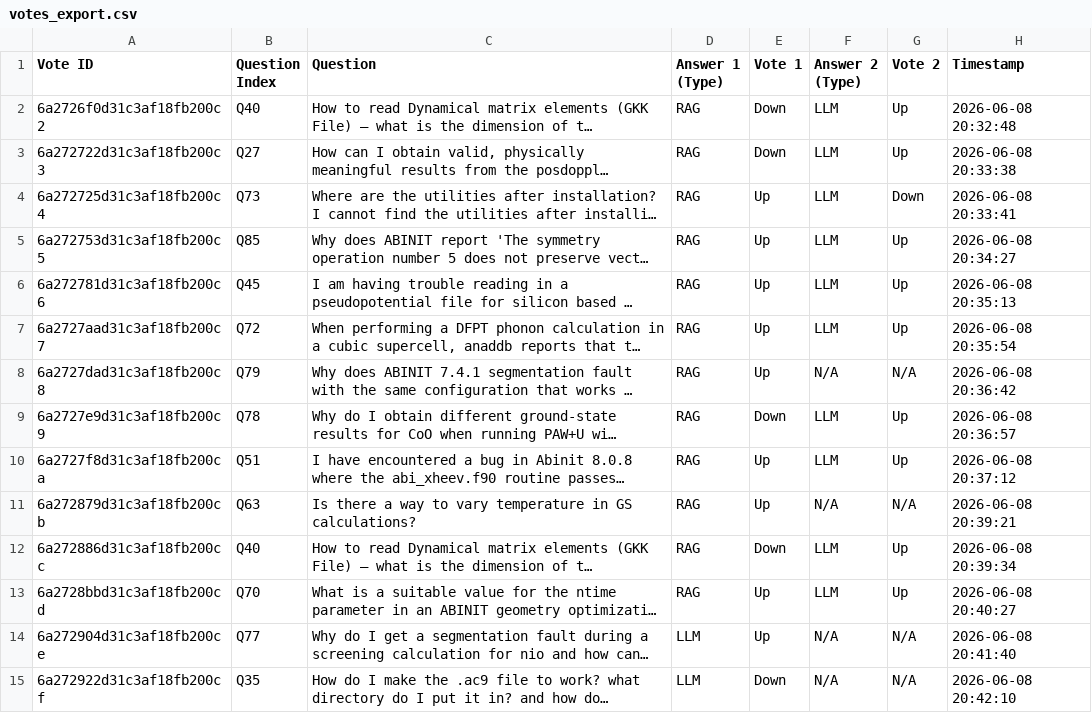
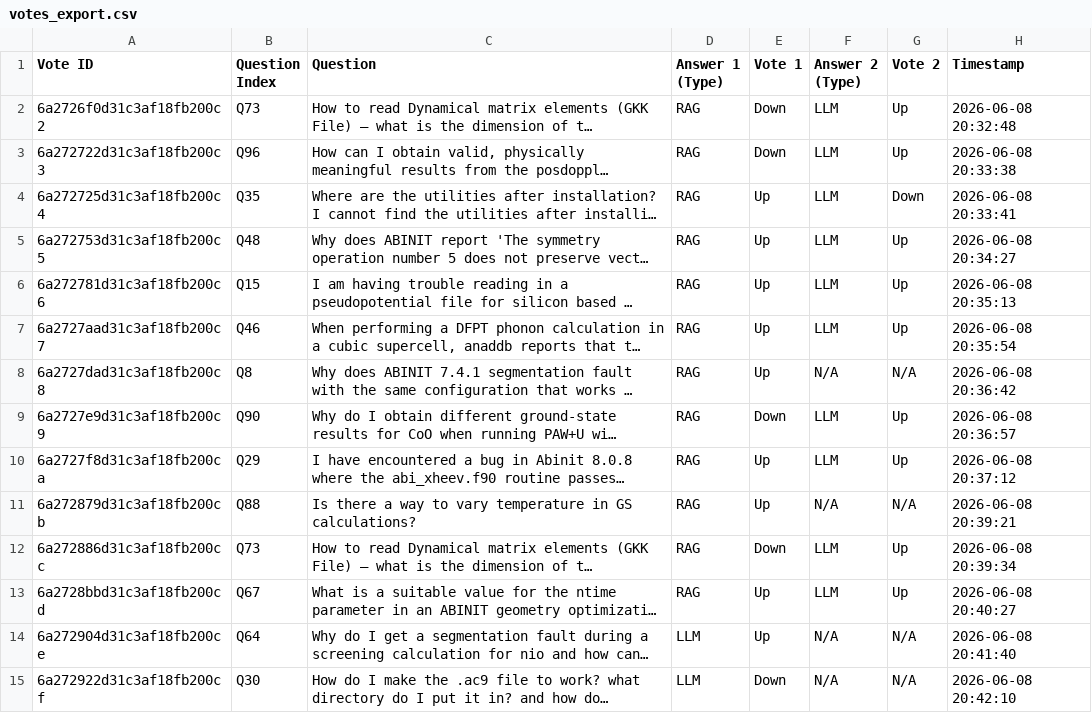
Before and after one commit to fraricci/voting_app_abinit_forum, a CSV file: votes_export.csv, drawn as a sheet; only a part is shown; long unchanged cells end in …; the diff covers the shown part only; the diff names each change by its address in the sheet, - before the commit and + after, or states it on an @@ line.

Commit message:
fix export and plot

```diff
--- a/votes_export.csv
+++ b/votes_export.csv
-B2 (Question Index): Q40
+B2 (Question Index): Q73
-B3 (Question Index): Q27
+B3 (Question Index): Q96
-B4 (Question Index): Q73
+B4 (Question Index): Q35
-B5 (Question Index): Q85
+B5 (Question Index): Q48
-B6 (Question Index): Q45
+B6 (Question Index): Q15
-B7 (Question Index): Q72
+B7 (Question Index): Q46
-B8 (Question Index): Q79
+B8 (Question Index): Q8
-B9 (Question Index): Q78
+B9 (Question Index): Q90
-B10 (Question Index): Q51
+B10 (Question Index): Q29
-B11 (Question Index): Q63
+B11 (Question Index): Q88
-B12 (Question Index): Q40
+B12 (Question Index): Q73
-B13 (Question Index): Q70
+B13 (Question Index): Q67
-B14 (Question Index): Q77
+B14 (Question Index): Q64
-B15 (Question Index): Q35
+B15 (Question Index): Q30
```
Also changed, not shown: 1 added row and 121 edited cells elsewhere in this file, 2 other files.
